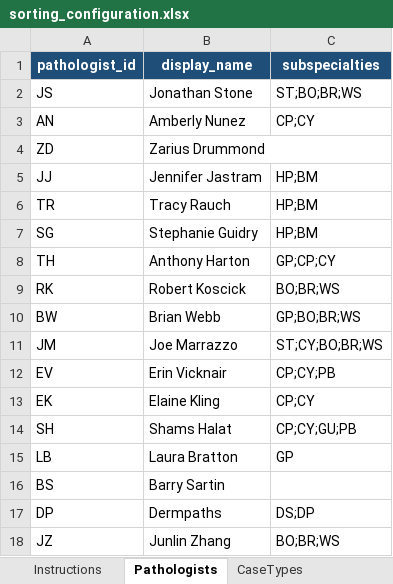
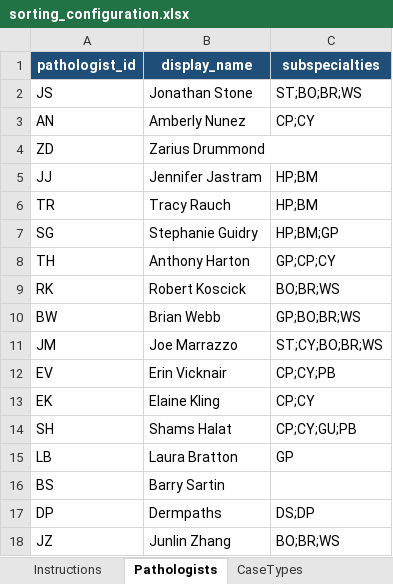
Before and after one commit to jonstonegit/sorting, an Excel workbook: templates/sorting_configuration.xlsx, sheet Pathologists, drawn as a sheet; values as stored, in another font and other column widths than the file's, no borders; table styles not drawn; the diff names each change by its address in the sheet, - before the commit and + after, or states it on an @@ line.

```diff
--- a/templates/sorting_configuration.xlsx (sheet Pathologists)
+++ b/templates/sorting_configuration.xlsx (sheet Pathologists)
-C7 (subspecialties): HP;BM
+C7 (subspecialties): HP;BM;GP
```
Also changed, not shown: other sheet tabs, 13 other files.
